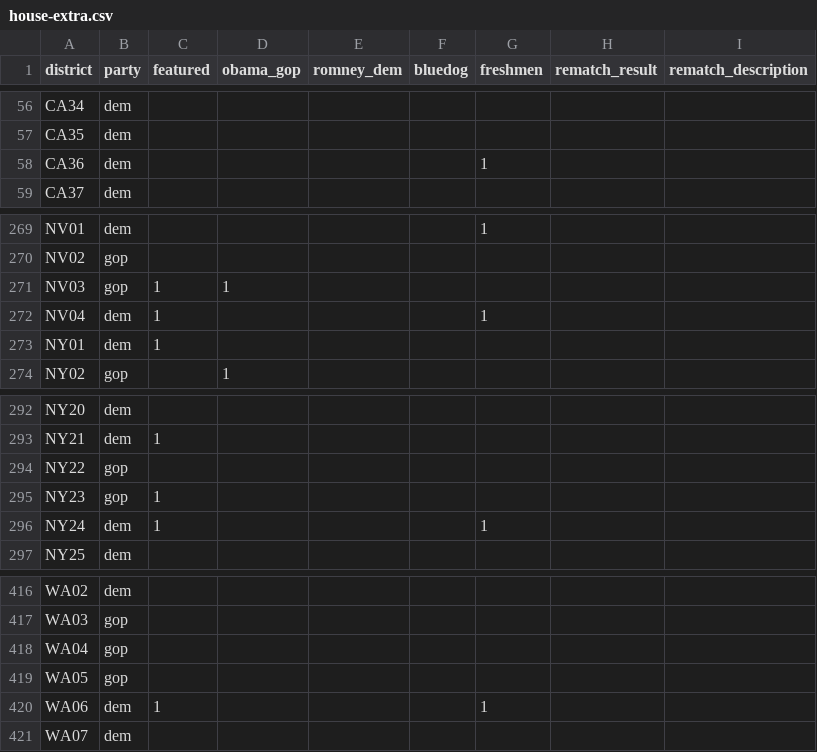
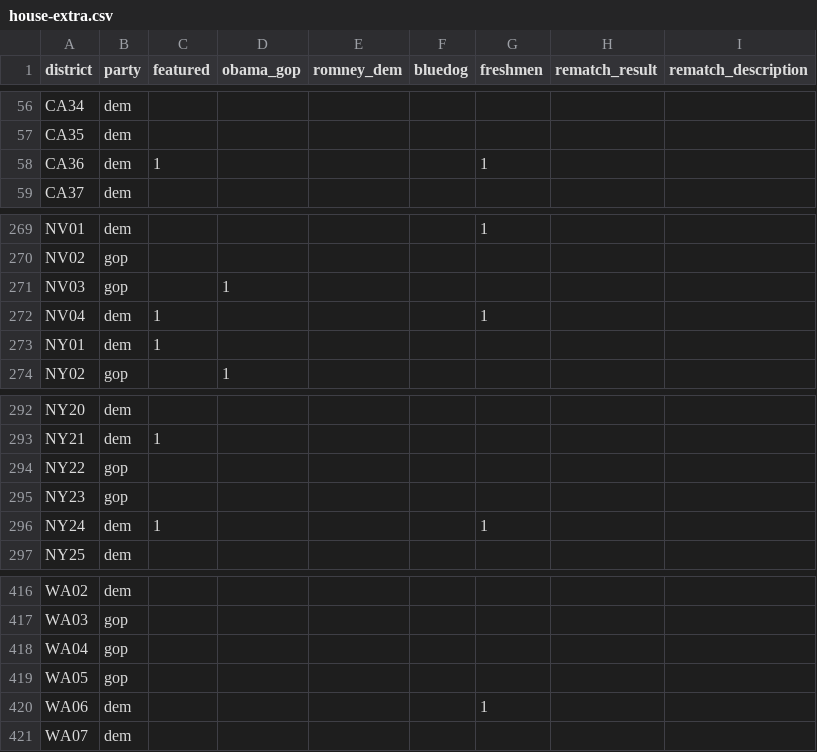
Before and after one commit to nprapps/elections14, a CSV file: data/house-extra.csv, drawn as a sheet; only a part is shown, gaps mark what is left out.

Commit message:
pull in charlies latest (last?) edits to house extra fields, closes #144

```diff
--- a/data/house-extra.csv
+++ b/data/house-extra.csv
@@ -57,3 +57,3 @@ CA34,dem,,,,,,,
 CA35,dem,,,,,,,
-CA36,dem,,,,,1,,
+CA36,dem,1,,,,1,,
 CA37,dem,,,,,,,
@@ -270,3 +270,3 @@ NV01,dem,,,,,1,,
 NV02,gop,,,,,,,
-NV03,gop,1,1,,,,,
+NV03,gop,,1,,,,,
 NV04,dem,1,,,,1,,
@@ -294,3 +294,3 @@ NY21,dem,1,,,,,,
 NY22,gop,,,,,,,
-NY23,gop,1,,,,,,
+NY23,gop,,,,,,,
 NY24,dem,1,,,,1,,
@@ -419,3 +419,3 @@ WA04,gop,,,,,,,
 WA05,gop,,,,,,,
-WA06,dem,1,,,,1,,
+WA06,dem,,,,,1,,
 WA07,dem,,,,,,,
```
